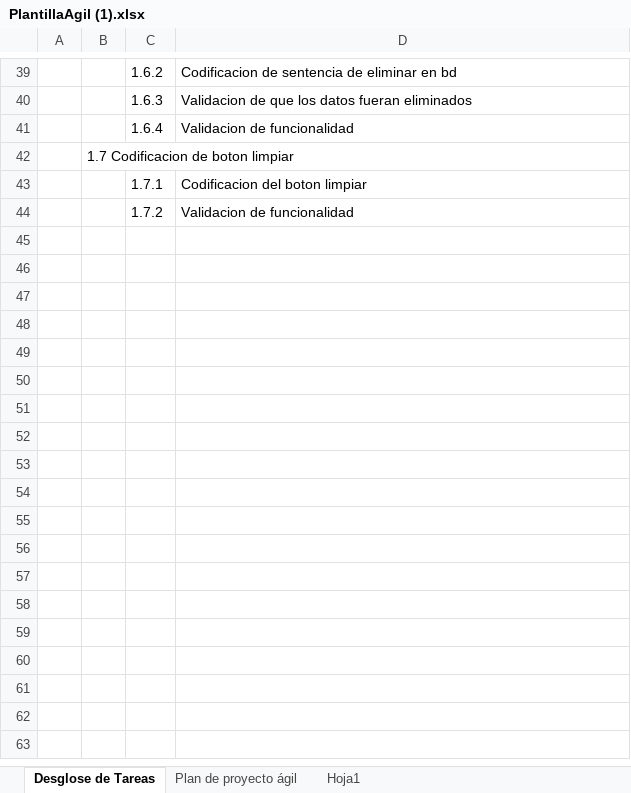
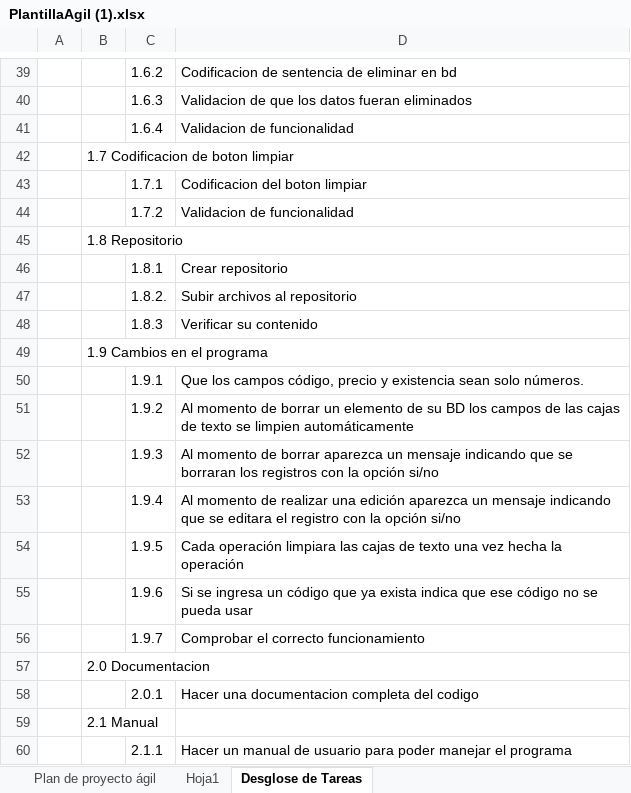
Before and after one commit to DiegoThere/Proyecto_tienda, an Excel workbook: PlantillaAgil (1).xlsx, sheet Desglose de Tareas, drawn as a sheet; only a part is shown, gaps mark what is left out; values as stored, in another font and other column widths than the file's, no borders; the diff names each change by its address in the sheet, - before the commit and + after, or states it on an @@ line.

```diff
--- a/PlantillaAgil (1).xlsx (sheet Desglose de Tareas)
+++ b/PlantillaAgil (1).xlsx (sheet Desglose de Tareas)
@@ sheet tab order changed: Plan de proyecto ágil | Hoja1 | Desglose de Tareas @@
+row 45:  | 1.8 Repositorio
+row 46:  |  | 1.8.1 | Crear repositorio
+row 47:  |  | 1.8.2. | Subir archivos al repositorio
+row 48:  |  | 1.8.3 | Verificar su contenido
+row 49:  | 1.9 Cambios en el programa
+row 50:  |  | 1.9.1 | Que los campos código, precio y existencia sean solo números.
+row 51:  |  | 1.9.2 | Al momento de borrar un elemento de su BD los campos de las cajas de texto se limpien automáticamente
+row 52:  |  | 1.9.3 | Al momento de borrar aparezca un mensaje indicando que se borraran los registros con la opción si/no
+row 53:  |  | 1.9.4 | Al momento de realizar una edición aparezca un mensaje indicando que se editara el registro con la opción si/no
+row 54:  |  | 1.9.5 | Cada operación limpiara las cajas de texto una vez hecha la operación
+row 55:  |  | 1.9.6 | Si se ingresa un código que ya exista indica que ese código no se pueda usar
+row 56:  |  | 1.9.7 | Comprobar el correcto funcionamiento
+row 57:  | 2.0 Documentacion
+row 58:  |  | 2.0.1 | Hacer una documentacion completa del codigo
+row 59:  | 2.1 Manual
+row 60:  |  | 2.1.1 | Hacer un manual de usuario para poder manejar el programa
```
Also changed, not shown: sheet Plan de proyecto ágil, hidden cells, 1 other file.
